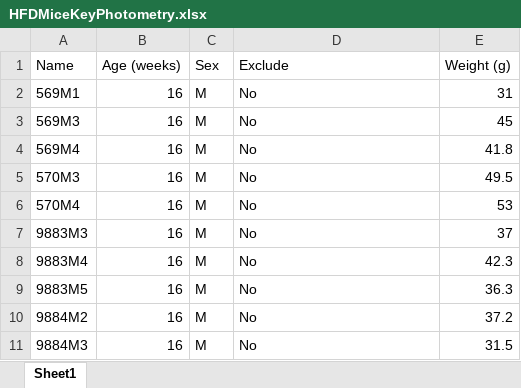
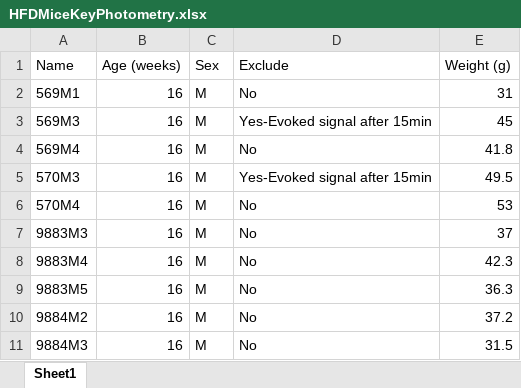
Before and after one commit to KravitzLab/Schoukroun2026, an Excel workbook: Data/Figure1/Raw photometry/HFDMiceKeyPhotometry.xlsx, sheet Sheet1, drawn as a sheet; values as stored, in another font and other column widths than the file's, no borders; the diff names each change by its address in the sheet, - before the commit and + after, or states it on an @@ line.

Commit message:
Update HFDMiceKeyPhotometry.xlsx

```diff
--- a/Data/Figure1/Raw photometry/HFDMiceKeyPhotometry.xlsx (sheet Sheet1)
+++ b/Data/Figure1/Raw photometry/HFDMiceKeyPhotometry.xlsx (sheet Sheet1)
-D3 (Exclude): No
+D3 (Exclude): Yes-Evoked signal after 15min
-D5 (Exclude): No
+D5 (Exclude): Yes-Evoked signal after 15min
```
